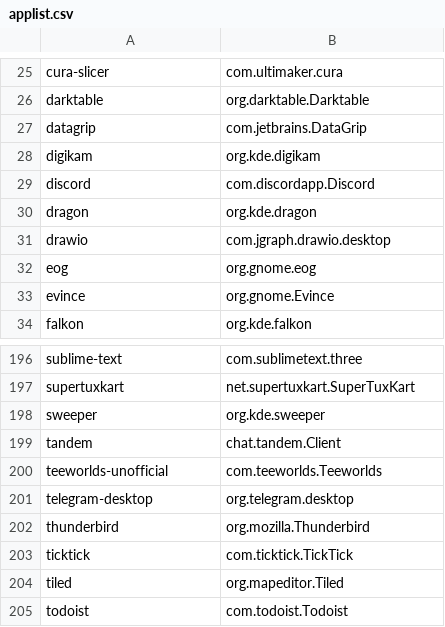
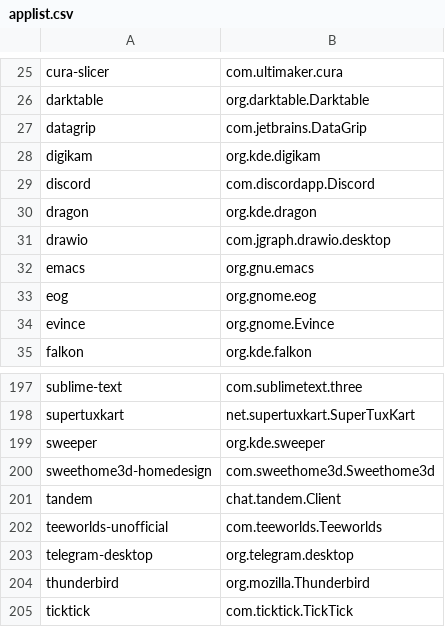
Before and after one commit to popey/unsnap, a CSV file: applist.csv, drawn as a sheet; only a part is shown, gaps mark what is left out; the shorter side is filled out with more unchanged rows.

Commit message:
add emacs and sweethome3d to applist

```diff
--- a/applist.csv
+++ b/applist.csv
@@ -31,2 +31,3 @@ dragon,org.kde.dragon
 drawio,com.jgraph.drawio.desktop
+emacs,org.gnu.emacs
 eog,org.gnome.eog
@@ -198,2 +199,3 @@ supertuxkart,net.supertuxkart.SuperTuxKart
 sweeper,org.kde.sweeper
+sweethome3d-homedesign,com.sweethome3d.Sweethome3d
 tandem,chat.tandem.Client
```
